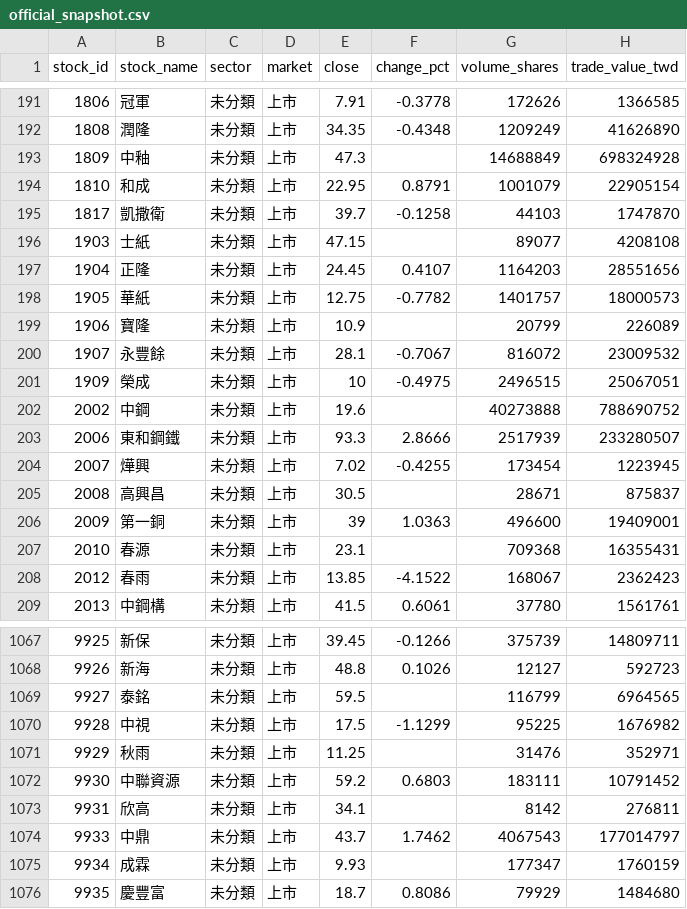
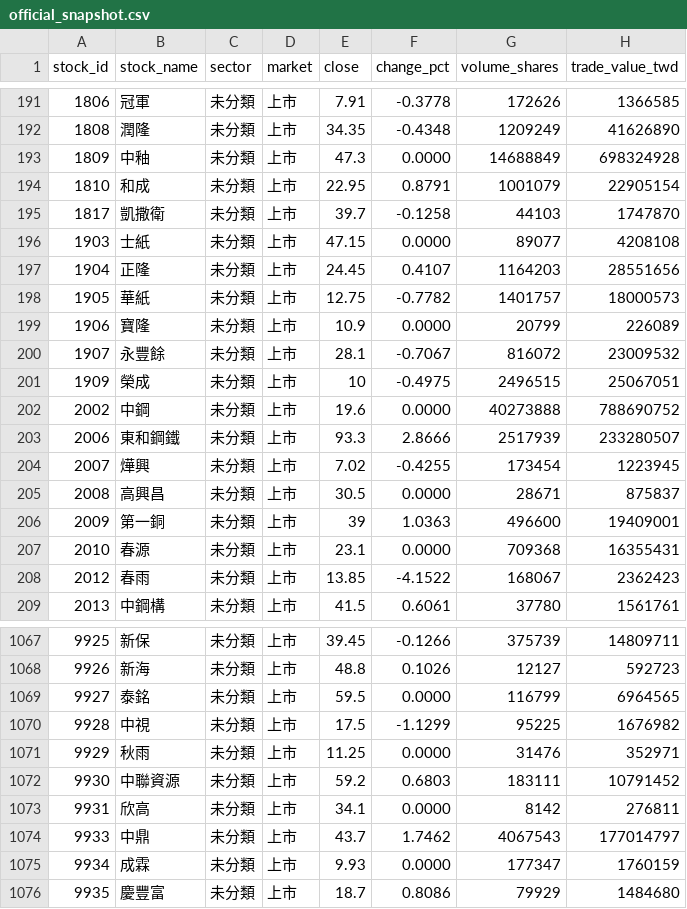
Before and after one commit to HcM595/tpe-mfds2.0, a CSV file: site/data/official_snapshot.csv, drawn as a sheet; only a part is shown, gaps mark what is left out; the diff covers the shown part only; the diff names each change by its address in the sheet, - before the commit and + after, or states it on an @@ line.

```diff
--- a/site/data/official_snapshot.csv
+++ b/site/data/official_snapshot.csv
-F193 (change_pct): (empty)
+F193 (change_pct): 0.0000
-F196 (change_pct): (empty)
+F196 (change_pct): 0.0000
-F199 (change_pct): (empty)
+F199 (change_pct): 0.0000
-F202 (change_pct): (empty)
+F202 (change_pct): 0.0000
-F205 (change_pct): (empty)
+F205 (change_pct): 0.0000
-F207 (change_pct): (empty)
+F207 (change_pct): 0.0000
-F1069 (change_pct): (empty)
+F1069 (change_pct): 0.0000
-F1071 (change_pct): (empty)
+F1071 (change_pct): 0.0000
-F1073 (change_pct): (empty)
+F1073 (change_pct): 0.0000
-F1075 (change_pct): (empty)
+F1075 (change_pct): 0.0000
```
Also changed, not shown: 93 edited cells elsewhere in this file, 17 other files.
